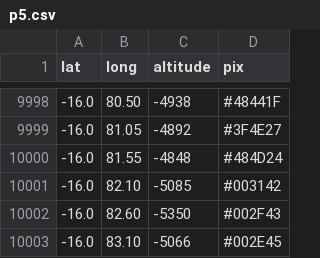
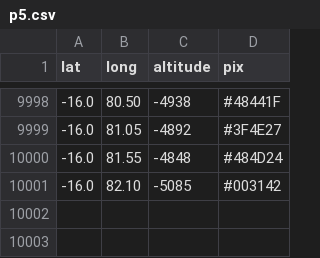
Before and after one commit to christensen75/data, a CSV file: p/p5.csv, drawn as a sheet; only a part is shown, gaps mark what is left out; the diff names each change by its address in the sheet, - before the commit and + after, or states it on an @@ line.

Commit message:
50001 - 60000

```diff
--- a/p/p5.csv
+++ b/p/p5.csv
-row 10002: -16.0 | 82.60 | -5350 | #002F43
-row 10003: -16.0 | 83.10 | -5066 | #002E45
```
